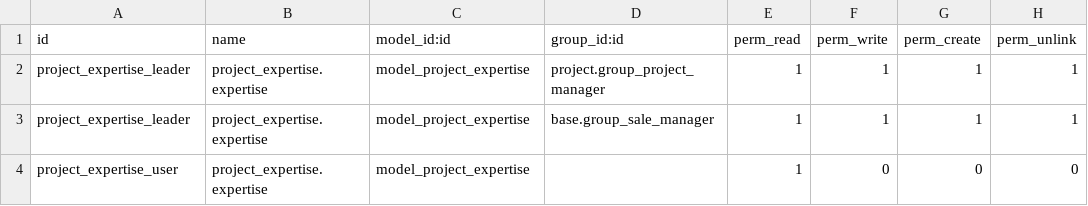
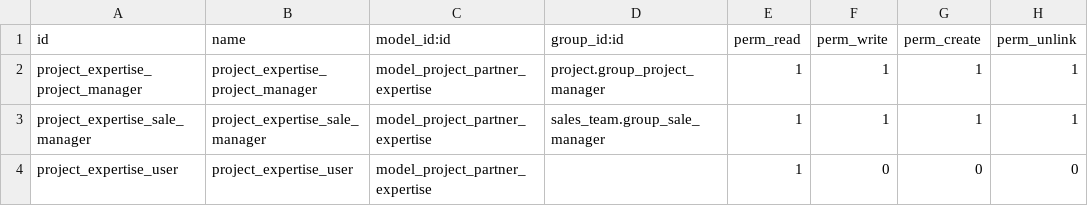
Before and after one commit to camptocamp/connector-interfaces, a CSV file: odoo/local-src/project_expertise/security/ir.model.access.csv, drawn as a sheet.

Commit message:
[MIG][11] project_expertise

```diff
--- a/odoo/local-src/project_expertise/security/ir.model.access.csv
+++ b/odoo/local-src/project_expertise/security/ir.model.access.csv
@@ -1,4 +1,4 @@
 id,name,model_id:id,group_id:id,perm_read,perm_write,perm_create,perm_unlink
-project_expertise_leader,project_expertise.expertise,model_project_expertise,project.group_project_manager,1,1,1,1
-project_expertise_leader,project_expertise.expertise,model_project_expertise,base.group_sale_manager,1,1,1,1
-project_expertise_user,project_expertise.expertise,model_project_expertise,,1,0,0,0
+project_expertise_project_manager,project_expertise_project_manager,model_project_partner_expertise,project.group_project_manager,1,1,1,1
+project_expertise_sale_manager,project_expertise_sale_manager,model_project_partner_expertise,sales_team.group_sale_manager,1,1,1,1
+project_expertise_user,project_expertise_user,model_project_partner_expertise,,1,0,0,0
```
Also changed, not shown: 15 other files.
